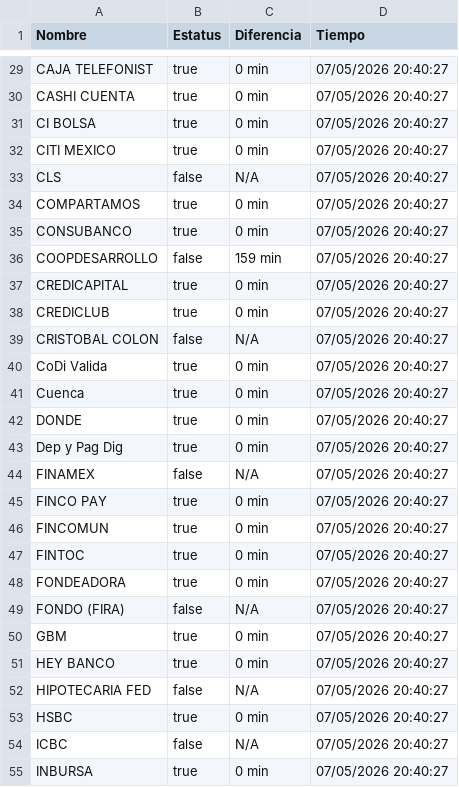
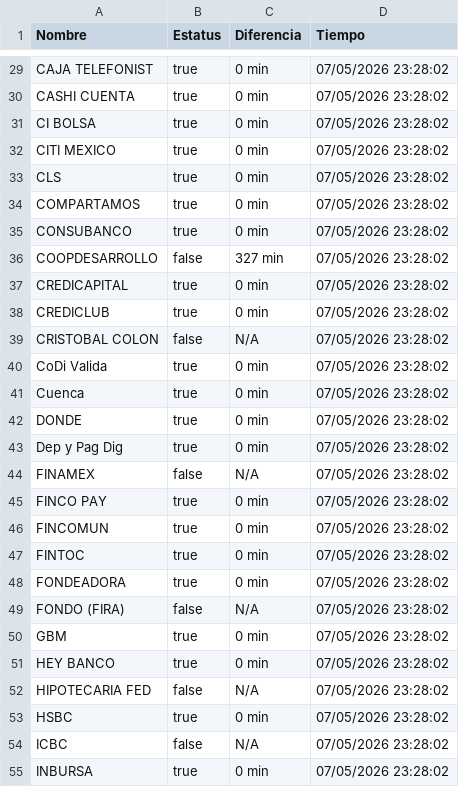
Before and after one commit to MoshiMoshi98/monspei-scrapper, a CSV file: salidas/all.csv, drawn as a sheet; only a part is shown, gaps mark what is left out; the diff covers the shown part only.

```diff
--- a/salidas/all.csv
+++ b/salidas/all.csv
@@ -29,27 +29,27 @@ Nombre,Estatus,Diferencia,Tiempo
-"CAJA TELEFONIST",true,0 min,07/05/2026 20:40:27
-"CASHI CUENTA",true,0 min,07/05/2026 20:40:27
-"CI BOLSA",true,0 min,07/05/2026 20:40:27
-"CITI MEXICO",true,0 min,07/05/2026 20:40:27
-"CLS",false,N/A,07/05/2026 20:40:27
-"COMPARTAMOS",true,0 min,07/05/2026 20:40:27
-"CONSUBANCO",true,0 min,07/05/2026 20:40:27
-"COOPDESARROLLO",false,159 min,07/05/2026 20:40:27
-"CREDICAPITAL",true,0 min,07/05/2026 20:40:27
-"CREDICLUB",true,0 min,07/05/2026 20:40:27
-"CRISTOBAL COLON",false,N/A,07/05/2026 20:40:27
-"CoDi Valida",true,0 min,07/05/2026 20:40:27
-"Cuenca",true,0 min,07/05/2026 20:40:27
-"DONDE",true,0 min,07/05/2026 20:40:27
-"Dep y Pag Dig",true,0 min,07/05/2026 20:40:27
-"FINAMEX",false,N/A,07/05/2026 20:40:27
-"FINCO PAY",true,0 min,07/05/2026 20:40:27
-"FINCOMUN",true,0 min,07/05/2026 20:40:27
-"FINTOC",true,0 min,07/05/2026 20:40:27
-"FONDEADORA",true,0 min,07/05/2026 20:40:27
-"FONDO (FIRA)",false,N/A,07/05/2026 20:40:27
-"GBM",true,0 min,07/05/2026 20:40:27
-"HEY BANCO",true,0 min,07/05/2026 20:40:27
-"HIPOTECARIA FED",false,N/A,07/05/2026 20:40:27
-"HSBC",true,0 min,07/05/2026 20:40:27
-"ICBC",false,N/A,07/05/2026 20:40:27
-"INBURSA",true,0 min,07/05/2026 20:40:27
+"CAJA TELEFONIST",true,0 min,07/05/2026 23:28:02
+"CASHI CUENTA",true,0 min,07/05/2026 23:28:02
+"CI BOLSA",true,0 min,07/05/2026 23:28:02
+"CITI MEXICO",true,0 min,07/05/2026 23:28:02
+"CLS",true,0 min,07/05/2026 23:28:02
+"COMPARTAMOS",true,0 min,07/05/2026 23:28:02
+"CONSUBANCO",true,0 min,07/05/2026 23:28:02
+"COOPDESARROLLO",false,327 min,07/05/2026 23:28:02
+"CREDICAPITAL",true,0 min,07/05/2026 23:28:02
+"CREDICLUB",true,0 min,07/05/2026 23:28:02
+"CRISTOBAL COLON",false,N/A,07/05/2026 23:28:02
+"CoDi Valida",true,0 min,07/05/2026 23:28:02
+"Cuenca",true,0 min,07/05/2026 23:28:02
+"DONDE",true,0 min,07/05/2026 23:28:02
+"Dep y Pag Dig",true,0 min,07/05/2026 23:28:02
+"FINAMEX",false,N/A,07/05/2026 23:28:02
+"FINCO PAY",true,0 min,07/05/2026 23:28:02
+"FINCOMUN",true,0 min,07/05/2026 23:28:02
+"FINTOC",true,0 min,07/05/2026 23:28:02
+"FONDEADORA",true,0 min,07/05/2026 23:28:02
+"FONDO (FIRA)",false,N/A,07/05/2026 23:28:02
+"GBM",true,0 min,07/05/2026 23:28:02
+"HEY BANCO",true,0 min,07/05/2026 23:28:02
+"HIPOTECARIA FED",false,N/A,07/05/2026 23:28:02
+"HSBC",true,0 min,07/05/2026 23:28:02
+"ICBC",false,N/A,07/05/2026 23:28:02
+"INBURSA",true,0 min,07/05/2026 23:28:02
```
Also changed, not shown: 69 edited cells elsewhere in this file, salidas/desconectados.csv, 2 other files.
